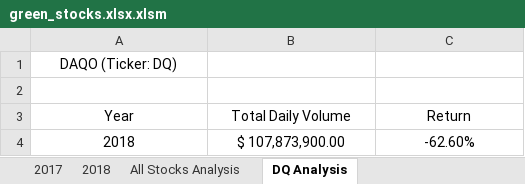
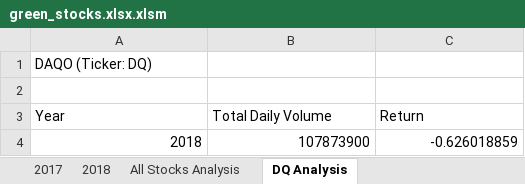
Before and after one commit to JaxWil24/stock-analysis, an Excel workbook: green_stocks.xlsx.xlsm, sheet DQ Analysis, drawn as a sheet; values as stored, in another font and other column widths than the file's, no borders; charts and pictures not drawn; the diff names each change by its address in the sheet, - before the commit and + after, or states it on an @@ line.

Commit message:
Updated the string to analyze 2017 or 2018

```diff
--- a/green_stocks.xlsx.xlsm (sheet DQ Analysis)
+++ b/green_stocks.xlsx.xlsm (sheet DQ Analysis)
-A1 alignment: center
+A1 alignment: left
-A3:C3 alignment: center
+A3:C3 alignment: left
-A4:C4 alignment: center
+A4:C4 alignment: right
-B4 (Total Daily Volume): $ 107,873,900.00
+B4 (Total Daily Volume): 107873900
-C4 (Return): -62.60%
+C4 (Return): -0.626018859
```
Also changed, not shown: charts or pictures.
